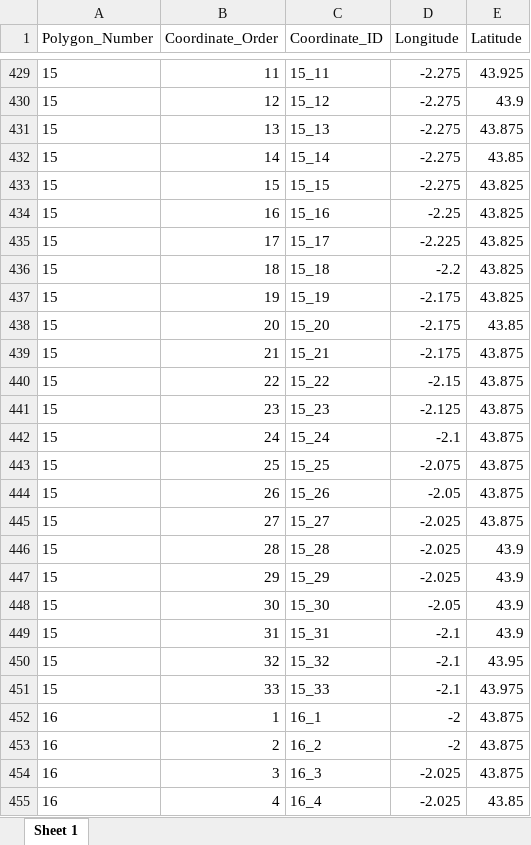
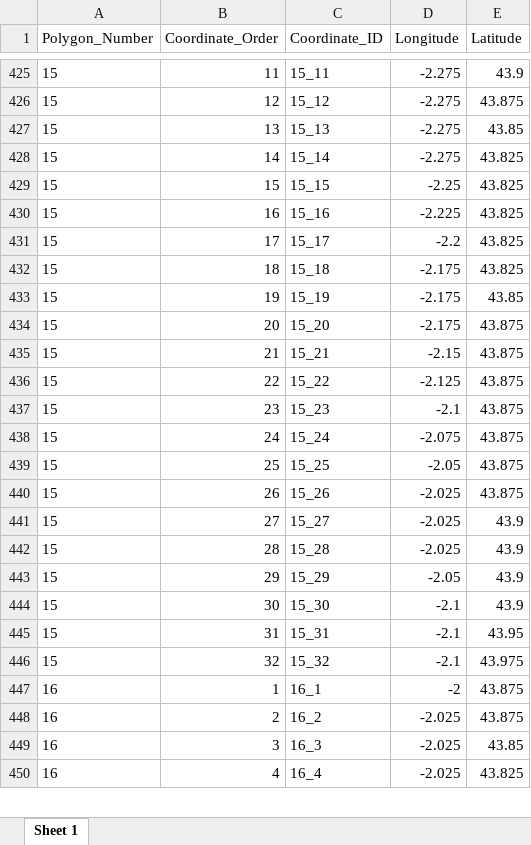
Before and after one commit to ices-taf/2024_VME_Advice, an Excel workbook: data_products/ScenarioC.xlsx, sheet Sheet 1, drawn as a sheet; only a part is shown, gaps mark what is left out; values as stored, in another font and other column widths than the file's, no borders; removed rows and columns are numbered as before the commit, all else as after; the diff covers the shown part only; the diff names each change by its address in the sheet, - before the commit and + after, or states it on an @@ line.

```diff
--- a/data_products/ScenarioC.xlsx (sheet Sheet 1)
+++ b/data_products/ScenarioC.xlsx (sheet Sheet 1)
-E425 (Latitude): 43.925
+E425 (Latitude): 43.9
-E426 (Latitude): 43.9
+E426 (Latitude): 43.875
-E427 (Latitude): 43.875
+E427 (Latitude): 43.85
-E428 (Latitude): 43.85
+E428 (Latitude): 43.825
-D429 (Longitude): -2.275
+D429 (Longitude): -2.25
-D430 (Longitude): -2.25
+D430 (Longitude): -2.225
-D431 (Longitude): -2.225
+D431 (Longitude): -2.2
-D432 (Longitude): -2.2
+D432 (Longitude): -2.175
-E433 (Latitude): 43.825
+E433 (Latitude): 43.85
-E434 (Latitude): 43.85
+E434 (Latitude): 43.875
-D435 (Longitude): -2.175
+D435 (Longitude): -2.15
-D436 (Longitude): -2.15
+D436 (Longitude): -2.125
-D437 (Longitude): -2.125
+D437 (Longitude): -2.1
-D438 (Longitude): -2.1
+D438 (Longitude): -2.075
-D439 (Longitude): -2.075
+D439 (Longitude): -2.05
-D440 (Longitude): -2.05
+D440 (Longitude): -2.025
-E441 (Latitude): 43.875
+E441 (Latitude): 43.9
-D443 (Longitude): -2.025
+D443 (Longitude): -2.05
-D444 (Longitude): -2.05
+D444 (Longitude): -2.1
-E445 (Latitude): 43.9
+E445 (Latitude): 43.95
-E446 (Latitude): 43.95
+E446 (Latitude): 43.975
-row 451: 15 | 33 | 15_33 | -2.1 | 43.975
-D448 (Longitude): -2
+D448 (Longitude): -2.025
-E449 (Latitude): 43.875
+E449 (Latitude): 43.85
-E450 (Latitude): 43.85
+E450 (Latitude): 43.825
```
Also changed, not shown: 50 removed rows and 503 edited cells elsewhere in this sheet, data_products/ScenarioA.xlsx, data_products/ScenarioB.xlsx, 30 other files.
